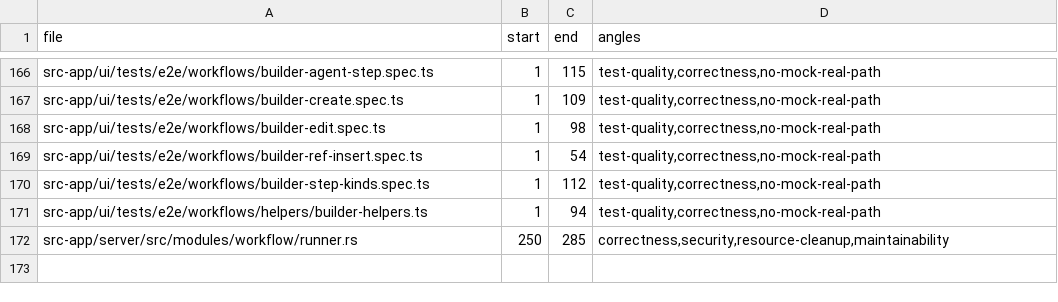
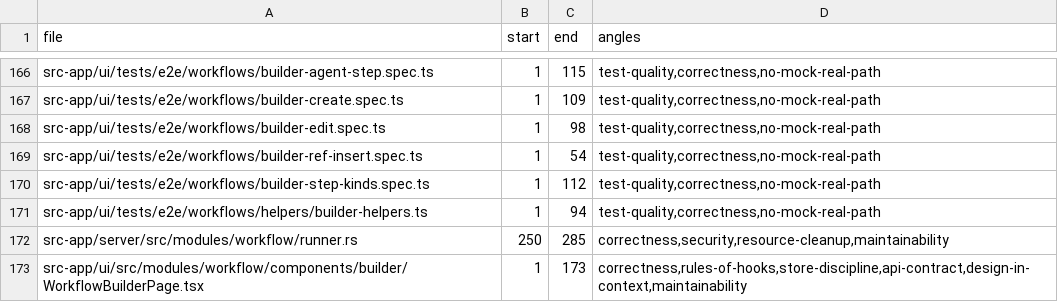
Before and after one commit to ziee-ai/ziee, a TSV file: .lifecycle/workflow-kind-agent/AUDIT_COVERAGE.tsv, drawn as a sheet; only a part is shown, gaps mark what is left out; the diff names each change by its address in the sheet, - before the commit and + after, or states it on an @@ line.

Commit message:
test(workflow): A10 negative-perm e2e + fix ungated builder route
- TEST-24 [negative-perm]: a user lacking workflows::install/manage sees NO
  builder UI (New/Import affordances absent; builder + edit routes leave the
  builder surface absent). Run GREEN.
- FINDING fixed: route.permission is advisory (no app permissionGate registered),
  so the builder was reachable by direct URL. Added a content-level usePermission
  guard in WorkflowBuilderPage (install=create / manage=edit → 403 Result).
- gate:ui still 193/193 (guard inert for the admin gallery user).
- TESTS/TEST_RESULTS/AUDIT_COVERAGE updated.

```diff
--- a/.lifecycle/workflow-kind-agent/AUDIT_COVERAGE.tsv
+++ b/.lifecycle/workflow-kind-agent/AUDIT_COVERAGE.tsv
+row 173: src-app/ui/src/modules/workflow/components/builder/WorkflowBuilderPage.tsx | 1 | 173 | correctness,rules-of-hooks,store-discipline,api-contract,design-in-context,maintainability
```
Also changed, not shown: 5 other files.
